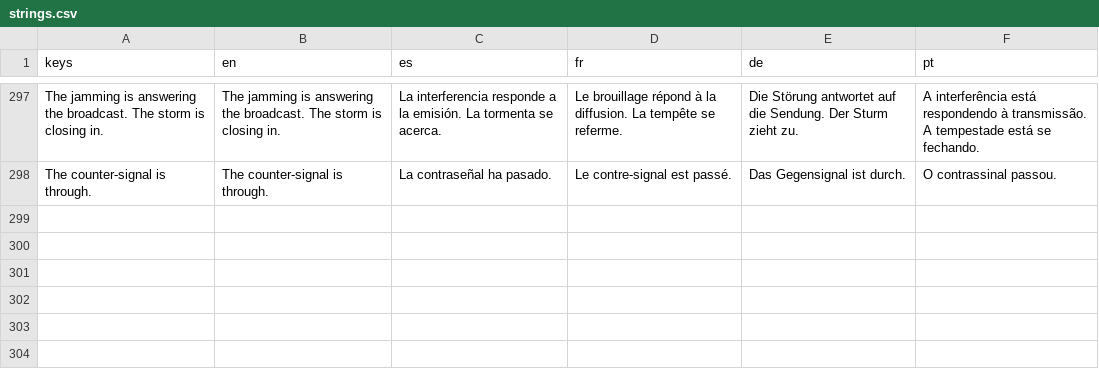
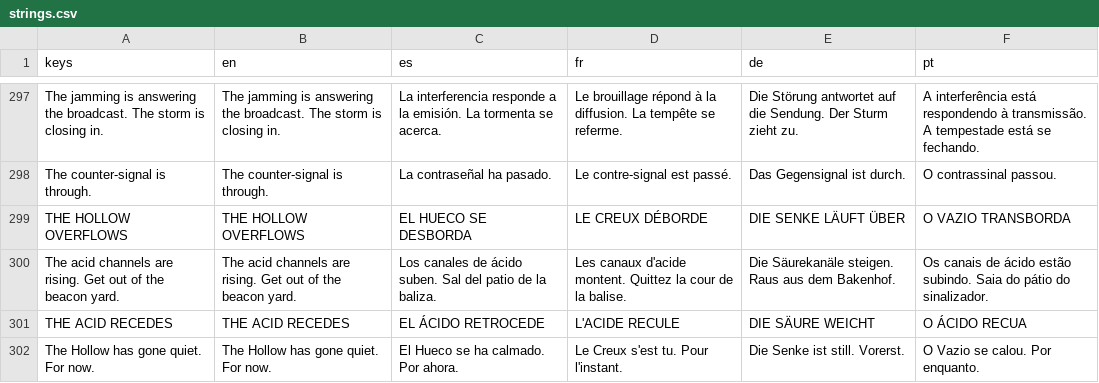
Before and after one commit to PIsberg/ai-uprising-game, a CSV file: assets/i18n/strings.csv, drawn as a sheet; only a part is shown, gaps mark what is left out.

```diff
--- a/assets/i18n/strings.csv
+++ b/assets/i18n/strings.csv
@@ -298 +298,5 @@ The jamming is answering the broadcast. The storm is closing in.,The jamming is
 The counter-signal is through.,The counter-signal is through.,La contraseñal ha pasado.,Le contre-signal est passé.,Das Gegensignal ist durch.,O contrassinal passou.
+THE HOLLOW OVERFLOWS,THE HOLLOW OVERFLOWS,EL HUECO SE DESBORDA,LE CREUX DÉBORDE,DIE SENKE LÄUFT ÜBER,O VAZIO TRANSBORDA
+The acid channels are rising. Get out of the beacon yard.,The acid channels are rising. Get out of the beacon yard.,Los canales de ácido suben. Sal del patio de la baliza.,Les canaux d'acide montent. Quittez la cour de la balise.,Die Säurekanäle steigen. Raus aus dem Bakenhof.,Os canais de ácido estão subindo. Saia do pátio do sinalizador.
+THE ACID RECEDES,THE ACID RECEDES,EL ÁCIDO RETROCEDE,L'ACIDE RECULE,DIE SÄURE WEICHT,O ÁCIDO RECUA
+The Hollow has gone quiet. For now.,The Hollow has gone quiet. For now.,El Hueco se ha calmado. Por ahora.,Le Creux s'est tu. Pour l'instant.,Die Senke ist still. Vorerst.,O Vazio se calou. Por enquanto.
```
Also changed, not shown: 2 other files.
